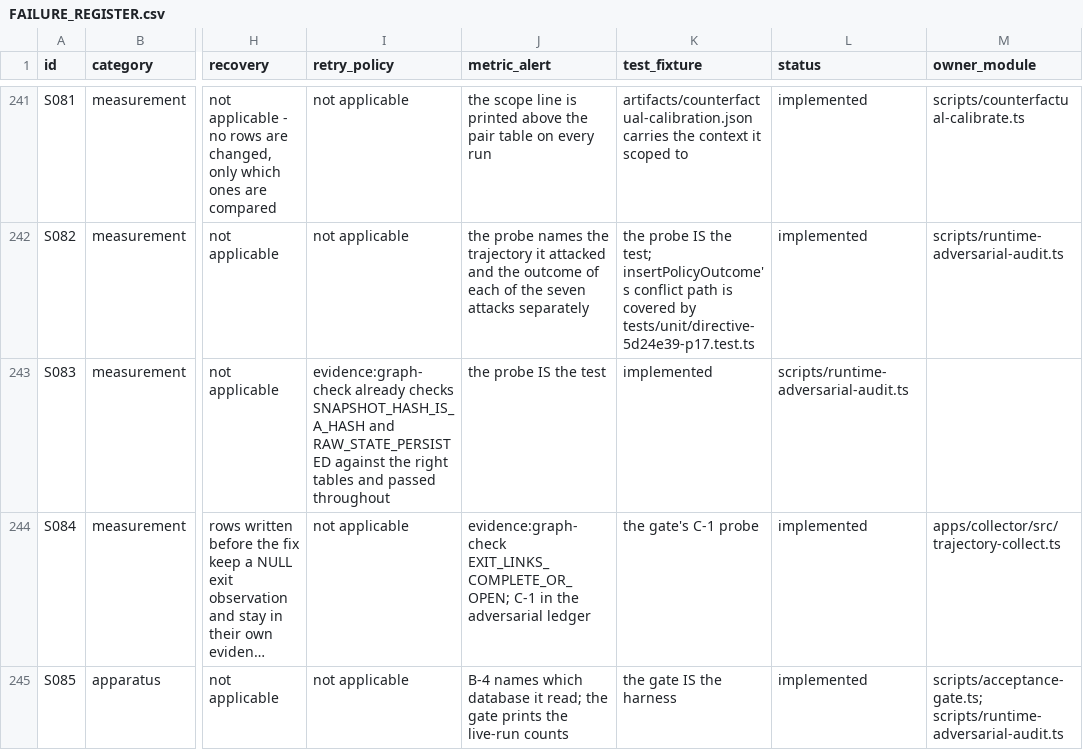
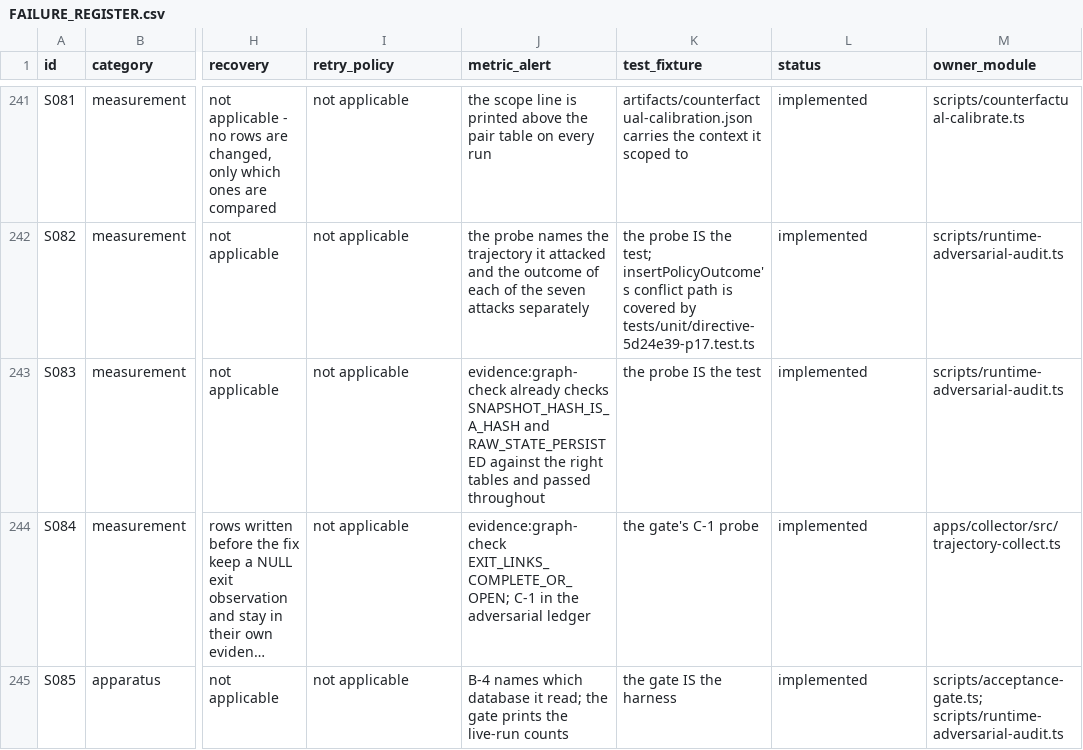
Before and after one commit to TateLyman/epitaxy, a CSV file: docs/FAILURE_REGISTER.csv, drawn as a sheet; only a part is shown, gaps mark what is left out; long unchanged cells end in …; the diff covers the shown part only; the diff names each change by its address in the sheet, - before the commit and + after, or states it on an @@ line.

```diff
--- a/docs/FAILURE_REGISTER.csv
+++ b/docs/FAILURE_REGISTER.csv
-I243 (retry_policy): evidence:graph-check already checks SNAPSHOT_HASH_IS_A_HASH and RAW_STATE_PERSISTED against the right tables and passed throughout
+I243 (retry_policy): not applicable
-J243 (metric_alert): the probe IS the test
+J243 (metric_alert): evidence:graph-check already checks SNAPSHOT_HASH_IS_A_HASH and RAW_STATE_PERSISTED against the right tables and passed throughout
-K243 (test_fixture): implemented
+K243 (test_fixture): the probe IS the test
-L243 (status): scripts/runtime-adversarial-audit.ts
+L243 (status): implemented
-M243 (owner_module): (empty)
+M243 (owner_module): scripts/runtime-adversarial-audit.ts
```
Also changed, not shown: 1 added row elsewhere in this file, 17 other files.
